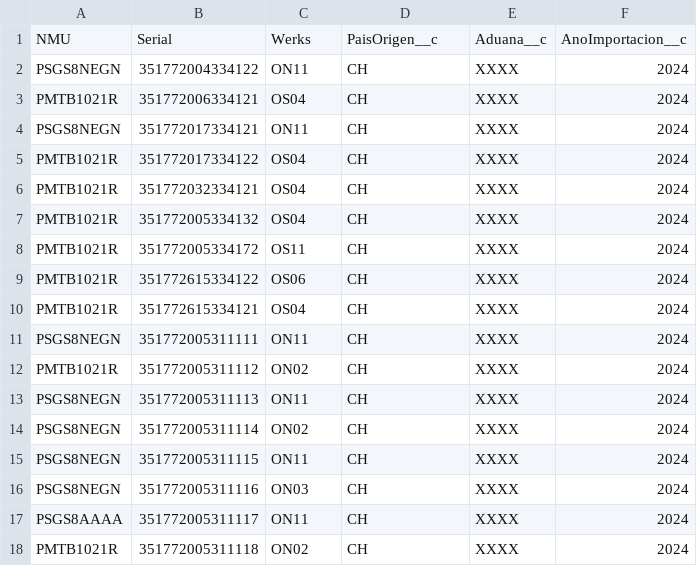
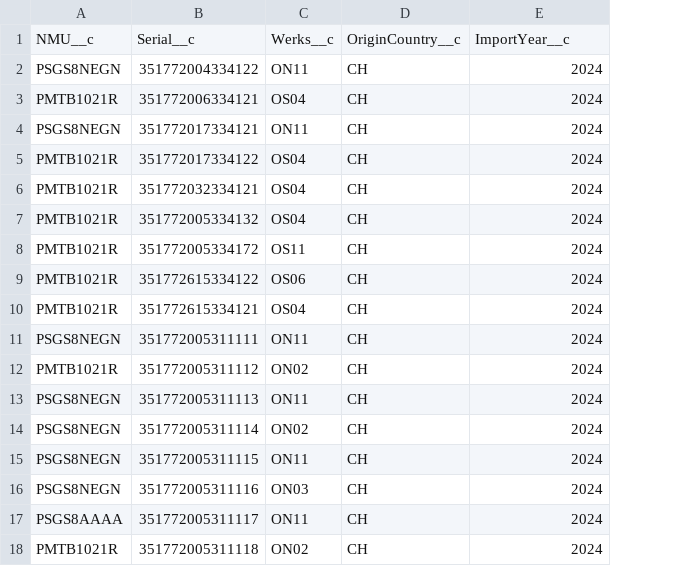
Before and after one commit to sebastianclaros/stockventa, a CSV file: data/altas-importados.csv, drawn as a sheet; removed rows and columns are numbered as before the commit, all else as after; the diff names each change by its address in the sheet, - before the commit and + after, or states it on an @@ line.

Commit message:
cambios de data

```diff
--- a/data/altas-importados.csv
+++ b/data/altas-importados.csv
-column E, rows 2-18: all XXXX
-row 1: NMU | Serial | Werks | PaisOrigen__c | Aduana__c | AnoImportacion__c
+row 1: NMU__c | Serial__c | Werks__c | OriginCountry__c | ImportYear__c
```
Also changed, not shown: data/altas.csv, 1 other file.
